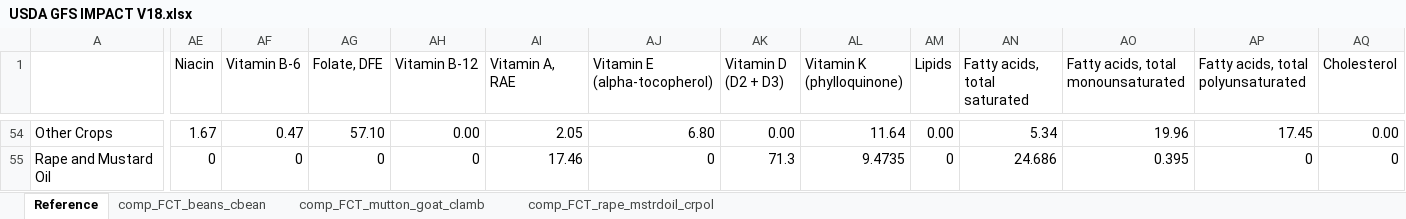
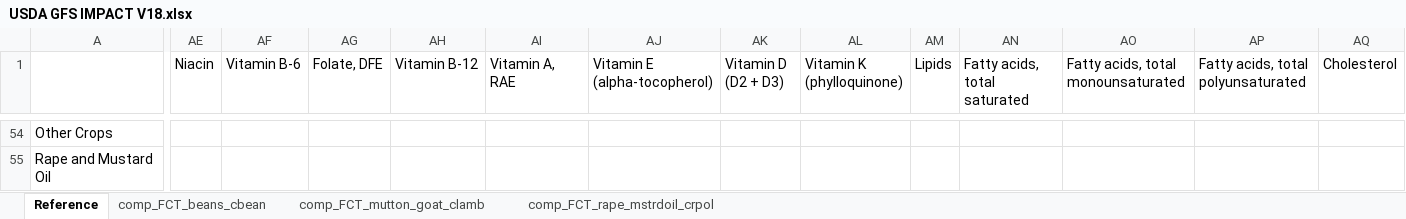
Before and after one commit to GeraldCNelson/nutmod, an Excel workbook: data-raw/NutrientData/USDA GFS IMPACT V18.xlsx, sheet Reference, drawn as a sheet; only a part is shown, gaps mark what is left out; values as stored, in another font and other column widths than the file's, no borders; the diff covers the shown part only; the diff names each change by its address in the sheet, - before the commit and + after, or states it on an @@ line.

```diff
--- a/data-raw/NutrientData/USDA GFS IMPACT V18.xlsx (sheet Reference)
+++ b/data-raw/NutrientData/USDA GFS IMPACT V18.xlsx (sheet Reference)
-AE54 (Niacin): 1.67
+AE54 (Niacin): (empty)
-AF54 (Vitamin B-6): 0.47
+AF54 (Vitamin B-6): (empty)
-AG54 (Folate, DFE): 57.10
+AG54 (Folate, DFE): (empty)
-AH54 (Vitamin B-12): 0.00
+AH54 (Vitamin B-12): (empty)
-AI54 (Vitamin A, RAE): 2.05
+AI54 (Vitamin A, RAE): (empty)
-AJ54 (Vitamin E (alpha-tocopherol)): 6.80
+AJ54 (Vitamin E (alpha-tocopherol)): (empty)
-AK54 (Vitamin D (D2 + D3)): 0.00
+AK54 (Vitamin D (D2 + D3)): (empty)
-AL54 (Vitamin K (phylloquinone)): 11.64
+AL54 (Vitamin K (phylloquinone)): (empty)
-AM54 (Lipids): 0.00
+AM54 (Lipids): (empty)
-AN54 (Fatty acids, total saturated): 5.34
+AN54 (Fatty acids, total saturated): (empty)
-AO54: 19.96
+AO54: (empty)
-AP54: 17.45
+AP54: (empty)
-AQ54 (Cholesterol): 0.00
+AQ54 (Cholesterol): (empty)
-AE55 (Niacin): 0
+AE55 (Niacin): (empty)
-AF55 (Vitamin B-6): 0
+AF55 (Vitamin B-6): (empty)
-AG55 (Folate, DFE): 0
+AG55 (Folate, DFE): (empty)
-AH55 (Vitamin B-12): 0
+AH55 (Vitamin B-12): (empty)
-AI55 (Vitamin A, RAE): 17.46
+AI55 (Vitamin A, RAE): (empty)
-AJ55 (Vitamin E (alpha-tocopherol)): 0
+AJ55 (Vitamin E (alpha-tocopherol)): (empty)
-AK55 (Vitamin D (D2 + D3)): 71.3
+AK55 (Vitamin D (D2 + D3)): (empty)
-AL55 (Vitamin K (phylloquinone)): 9.4735
+AL55 (Vitamin K (phylloquinone)): (empty)
-AM55 (Lipids): 0
+AM55 (Lipids): (empty)
-AN55 (Fatty acids, total saturated): 24.686
+AN55 (Fatty acids, total saturated): (empty)
-AO55: 0.395
+AO55: (empty)
-AP55: 0
+AP55: (empty)
-AQ55 (Cholesterol): 0
+AQ55 (Cholesterol): (empty)
```
Also changed, not shown: 461 edited cells elsewhere in this sheet, formulas that keep their value, 7 other files.
